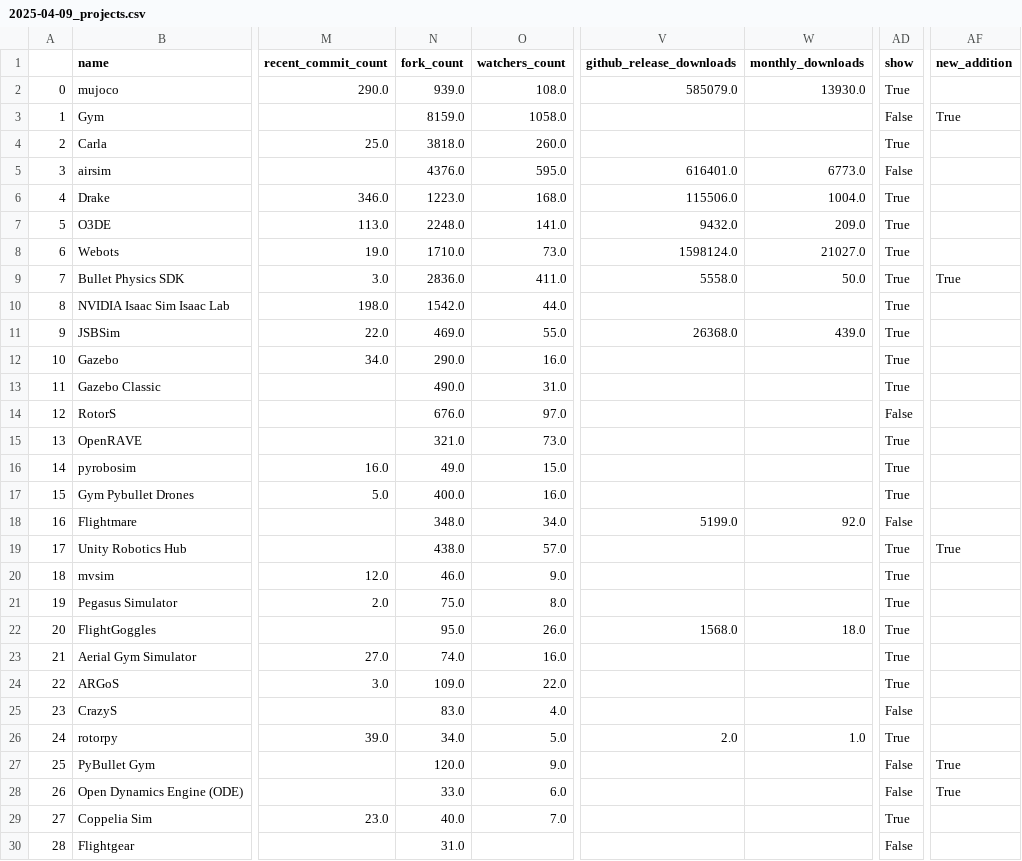
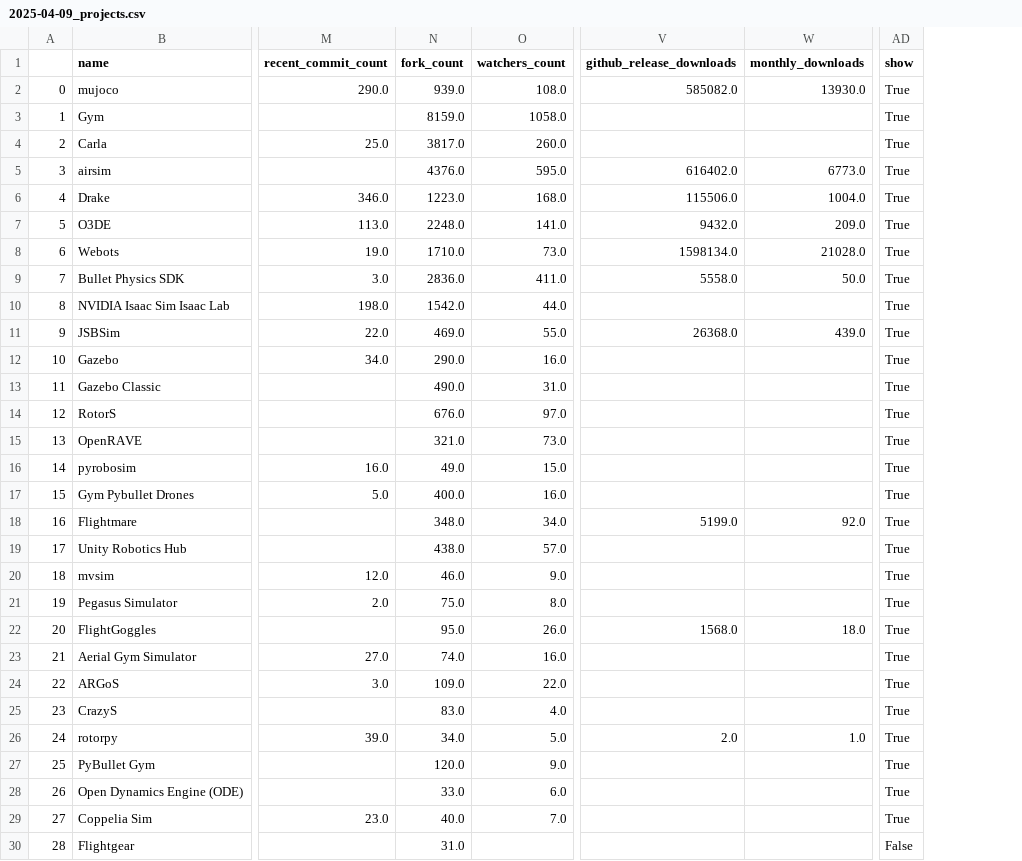
Before and after one commit to SeanPorteres/best-of-robot-simulators, a CSV file: history/2025-04-09_projects.csv, drawn as a sheet; only a part is shown, gaps mark what is left out; the diff names each change by its address in the sheet, - before the commit and + after, or states it on an @@ line.

```diff
--- a/history/2025-04-09_projects.csv
+++ b/history/2025-04-09_projects.csv
-column AF (new_addition), rows 3-28: True |  |  |  |  |  | True |  |  |  |  |  |  |  |  |  | True |  |  |  |  |  |  |  | True | True
-V2 (github_release_downloads): 585079.0
+V2 (github_release_downloads): 585082.0
-AD3 (show): False
+AD3 (show): True
-N4 (fork_count): 3818.0
+N4 (fork_count): 3817.0
-V5 (github_release_downloads): 616401.0
+V5 (github_release_downloads): 616402.0
-AD5 (show): False
+AD5 (show): True
-V8 (github_release_downloads): 1598124.0
+V8 (github_release_downloads): 1598134.0
-W8 (monthly_downloads): 21027.0
+W8 (monthly_downloads): 21028.0
-AD14 (show): False
+AD14 (show): True
-AD18 (show): False
+AD18 (show): True
-AD25 (show): False
+AD25 (show): True
-AD27:AD28 (show): False
+AD27:AD28 (show): True
```
Also changed, not shown: 3 other files.
